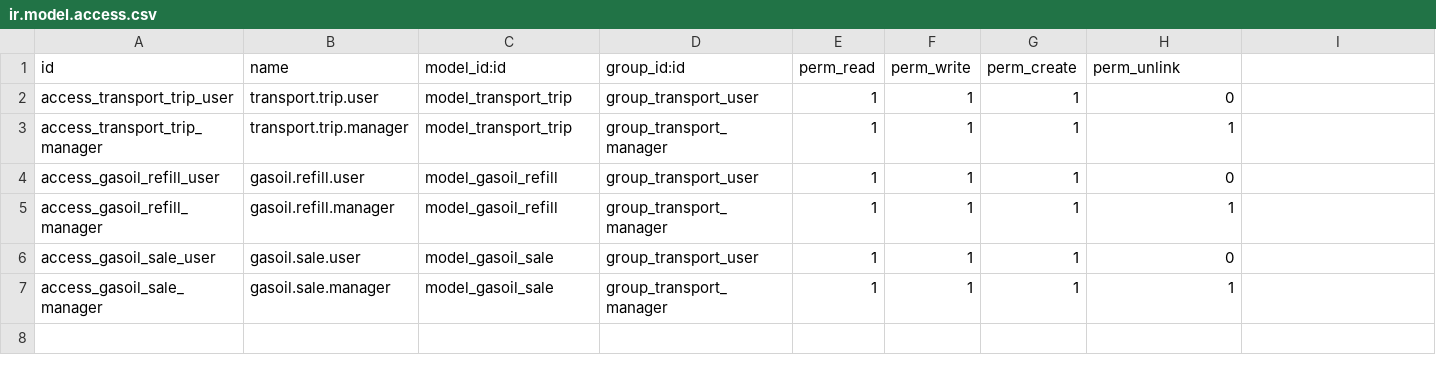
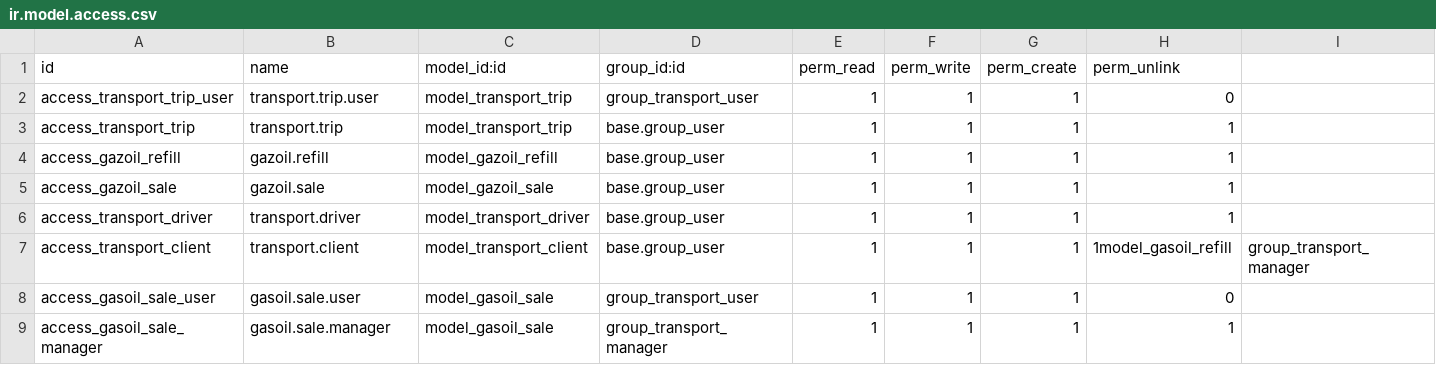
Before and after one commit to ayoubakhrif/Soufiane-Food, a CSV file: custom-addons/transport_management/security/ir.model.access.csv, drawn as a sheet; only a part is shown; rows hold the shown columns only; the diff names each change by its address in the sheet, - before the commit and + after, or states it on an @@ line.

```diff
--- a/custom-addons/transport_management/security/ir.model.access.csv
+++ b/custom-addons/transport_management/security/ir.model.access.csv
-A3 (id): access_transport_trip_manager
+A3 (id): access_transport_trip
-B3 (name): transport.trip.manager
+B3 (name): transport.trip
-D3 (group_id:id): group_transport_manager
+D3 (group_id:id): base.group_user
-A4 (id): access_gasoil_refill_user
+A4 (id): access_gazoil_refill
-B4 (name): gasoil.refill.user
+B4 (name): gazoil.refill
-C4 (model_id:id): model_gasoil_refill
+C4 (model_id:id): model_gazoil_refill
-D4 (group_id:id): group_transport_user
+D4 (group_id:id): base.group_user
-H4 (perm_unlink): 0
+H4 (perm_unlink): 1
-A5 (id): access_gasoil_refill_manager
+A5 (id): access_gazoil_sale
-B5 (name): gasoil.refill.manager
+B5 (name): gazoil.sale
-C5 (model_id:id): model_gasoil_refill
+C5 (model_id:id): model_gazoil_sale
-D5 (group_id:id): group_transport_manager
+D5 (group_id:id): base.group_user
+row 6: access_transport_driver | transport.driver | model_transport_driver | base.group_user | 1 | 1 | 1 | 1
+row 7: access_transport_client | transport.client | model_transport_client | base.group_user | 1 | 1 | 1 | 1model_gasoil_refill | group_transport_manager
```
Also changed, not shown: 7 other files.
